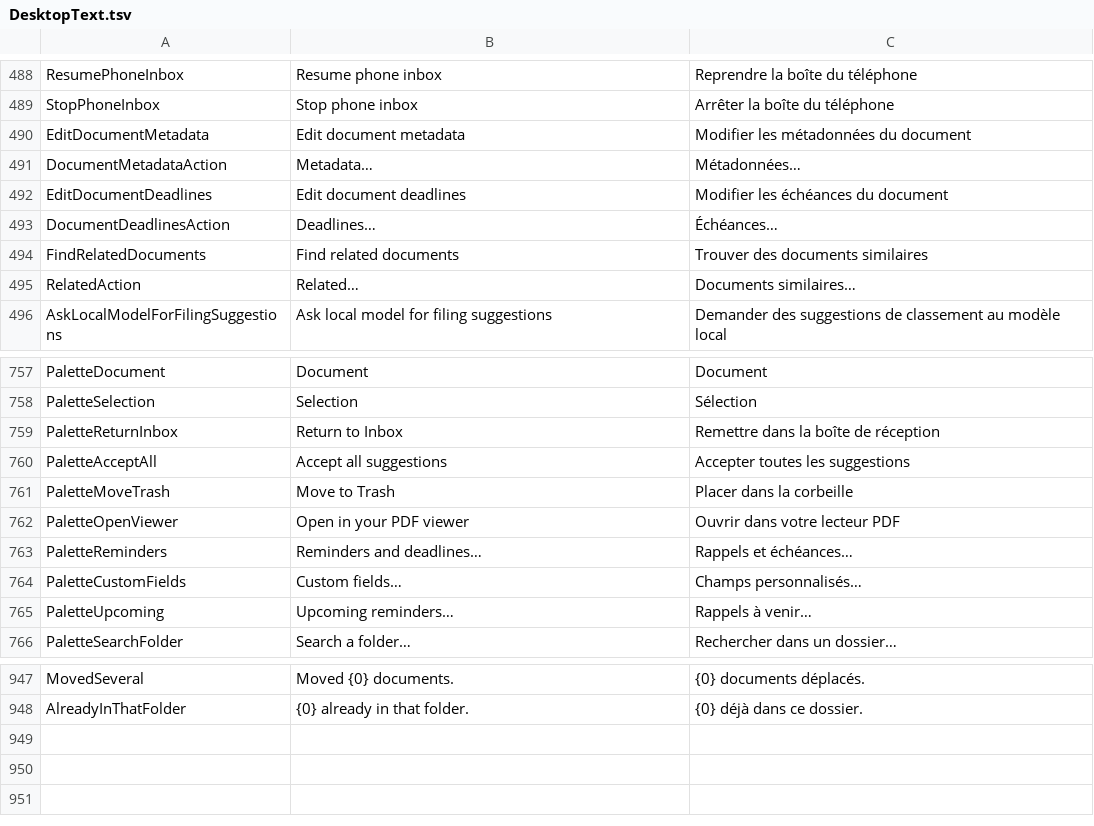
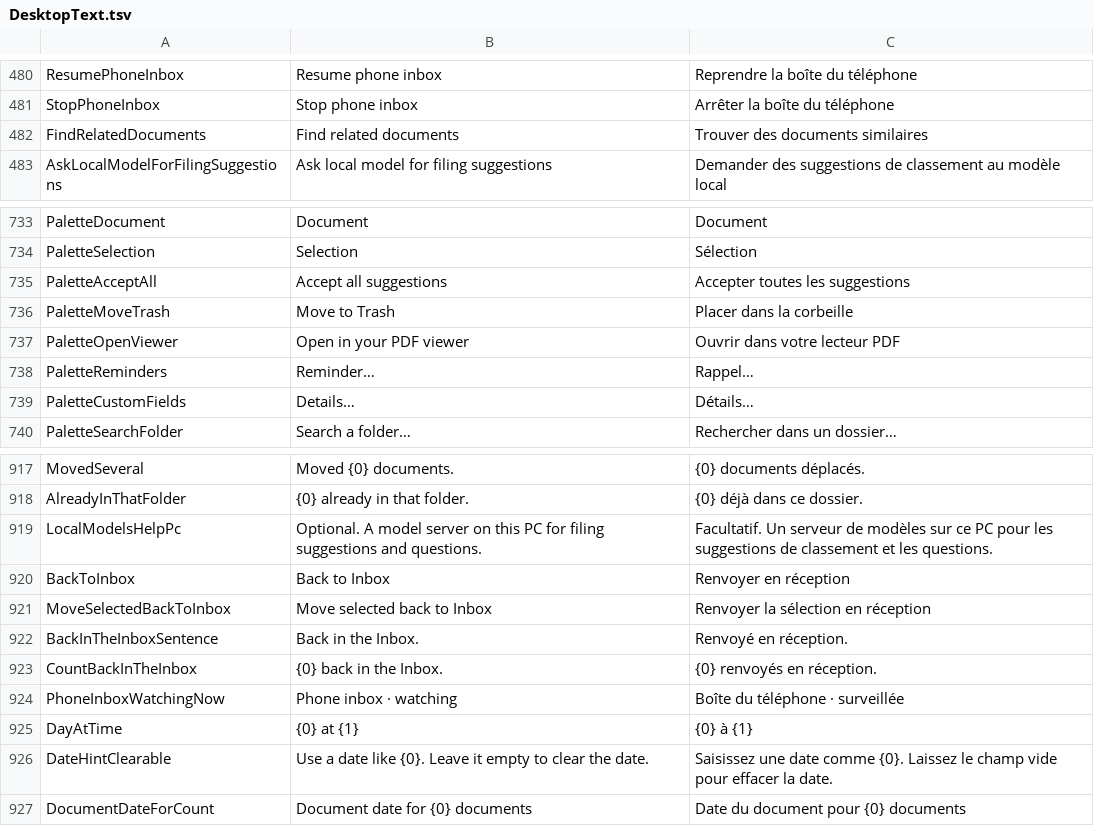
Before and after one commit to itsdanielyc/plico, a TSV file: src/Plico.Desktop/Resources/DesktopText.tsv, drawn as a sheet; only a part is shown, gaps mark what is left out; the diff covers the shown part only.

Commit message:
Write the interface's copy in the family voice
One name per concept: the card's Fields are Details (palette "Details…"), the palette's
"Reminders and deadlines…" is "Reminder…", "Upcoming reminders…" and the ⋯ menu's
"Reminders…" are the Upcoming place, and a reviewed document goes "Back to Inbox" on
its button, in the palette and in the batch card, with "Back in the Inbox." as its
message. "Marked as reviewed." is "Marked reviewed.".

An ellipsis stays only before a choice: Settings, Trash, Version history, Related
documents, Index report, Import errors, Check library integrity, the ⋯ menu ("More")
and the phone inbox menu lose theirs.

Dates read one way: "21 Nov 2026 at 13:25", "21 nov. 2026 à 13:25" in French. The batch
date dialog, the reminder dates and custom date fields show and take dates as the
interface writes them (ISO still accepted), and filing suggestions list days the same
way, so YYYY-MM-DD no longer appears in a field or a hint.

British spelling (recognised, optimising, colour) and the local models help in Settings
says "this PC" on Windows and "this computer" elsewhere through PlatformText. Rows that
nothing read any more are gone from the catalog.

```diff
--- a/src/Plico.Desktop/Resources/DesktopText.tsv
+++ b/src/Plico.Desktop/Resources/DesktopText.tsv
@@ -489,8 +481,3 @@ ResumePhoneInbox	Resume phone inbox	Reprendre la boîte du téléphone
 StopPhoneInbox	Stop phone inbox	Arrêter la boîte du téléphone
-EditDocumentMetadata	Edit document metadata	Modifier les métadonnées du document
-DocumentMetadataAction	Metadata…	Métadonnées…
-EditDocumentDeadlines	Edit document deadlines	Modifier les échéances du document
-DocumentDeadlinesAction	Deadlines…	Échéances…
 FindRelatedDocuments	Find related documents	Trouver des documents similaires
-RelatedAction	Related…	Documents similaires…
 AskLocalModelForFilingSuggestions	Ask local model for filing suggestions	Demander des suggestions de classement au modèle local
@@ -758,3 +734,2 @@ PaletteDocument	Document	Document
 PaletteSelection	Selection	Sélection
-PaletteReturnInbox	Return to Inbox	Remettre dans la boîte de réception
 PaletteAcceptAll	Accept all suggestions	Accepter toutes les suggestions
@@ -762,5 +737,4 @@ PaletteMoveTrash	Move to Trash	Placer dans la corbeille
 PaletteOpenViewer	Open in your PDF viewer	Ouvrir dans votre lecteur PDF
-PaletteReminders	Reminders and deadlines…	Rappels et échéances…
-PaletteCustomFields	Custom fields…	Champs personnalisés…
-PaletteUpcoming	Upcoming reminders…	Rappels à venir…
+PaletteReminders	Reminder…	Rappel…
+PaletteCustomFields	Details…	Détails…
 PaletteSearchFolder	Search a folder…	Rechercher dans un dossier…
@@ -948 +918,10 @@ MovedSeveral	Moved {0} documents.	{0} documents déplacés.
 AlreadyInThatFolder	{0} already in that folder.	{0} déjà dans ce dossier.
+LocalModelsHelpPc	Optional. A model server on this PC for filing suggestions and questions.	Facultatif. Un serveur de modèles sur ce PC pour les suggestions de classement et les questions.
+BackToInbox	Back to Inbox	Renvoyer en réception
+MoveSelectedBackToInbox	Move selected back to Inbox	Renvoyer la sélection en réception
+BackInTheInboxSentence	Back in the Inbox.	Renvoyé en réception.
+CountBackInTheInbox	{0} back in the Inbox.	{0} renvoyés en réception.
+PhoneInboxWatchingNow	Phone inbox · watching	Boîte du téléphone · surveillée
+DayAtTime	{0} at {1}	{0} à {1}
+DateHintClearable	Use a date like {0}. Leave it empty to clear the date.	Saisissez une date comme {0}. Laissez le champ vide pour effacer la date.
+DocumentDateForCount	Document date for {0} documents	Date du document pour {0} documents
```
Also changed, not shown: 23 removed rows and 19 edited cells elsewhere in this file, 22 other files.
